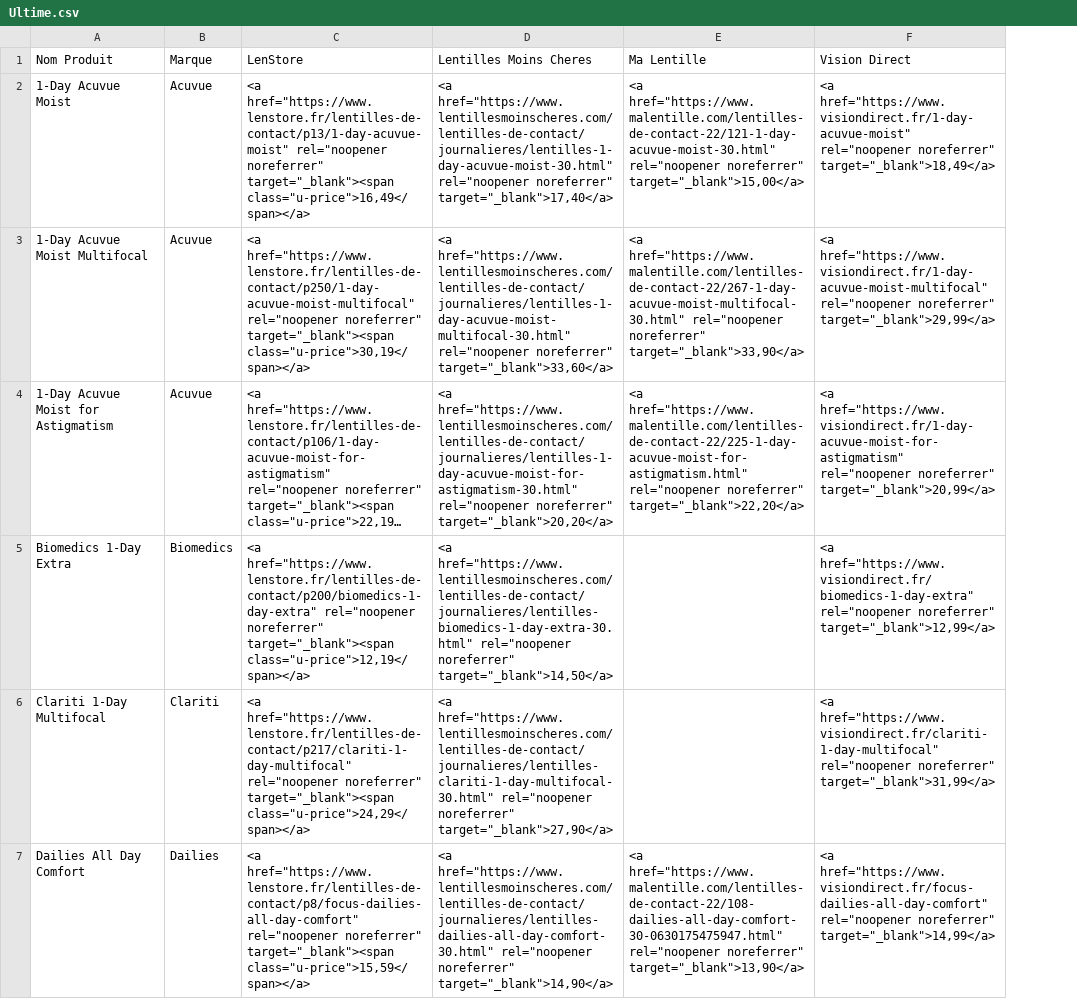
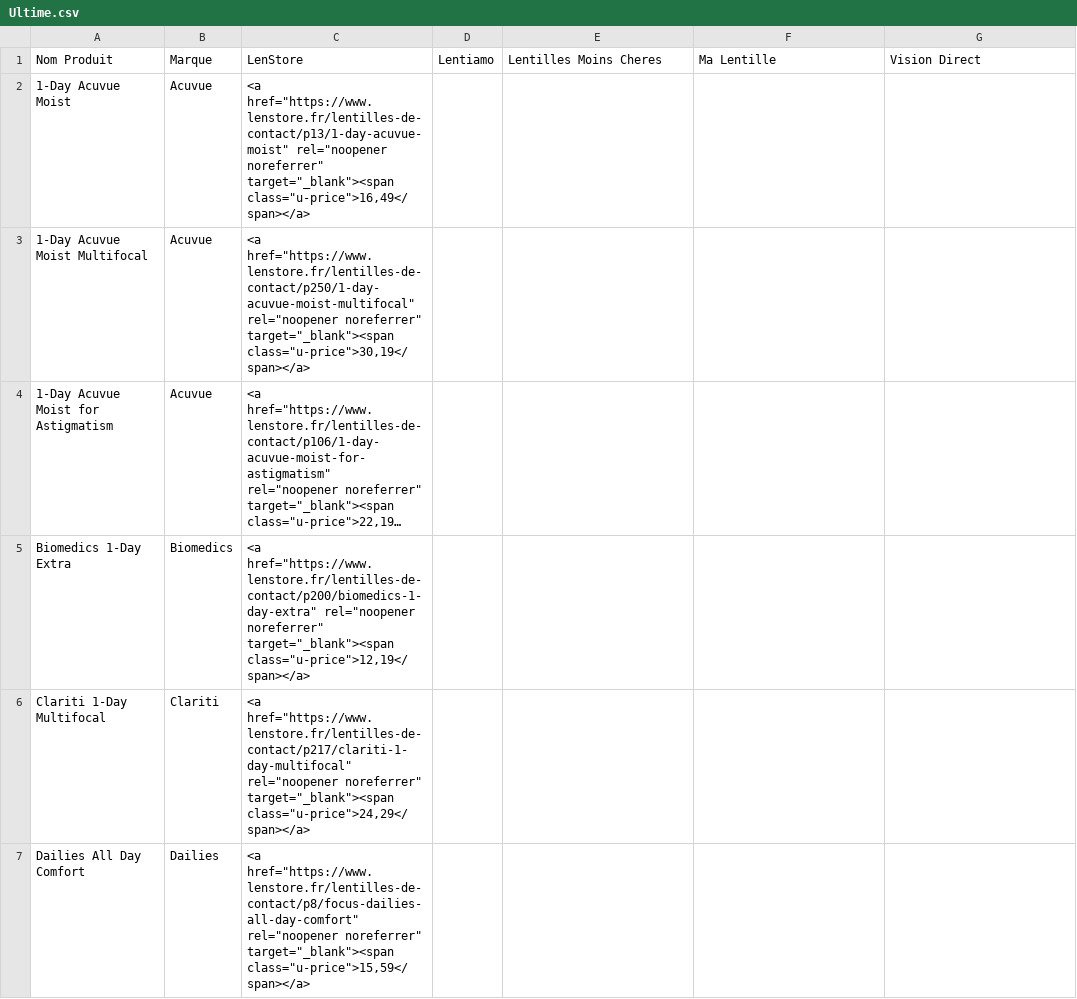
Before and after one commit to franklinliot/lenti, a CSV file: data/ultime/Ultime.csv, drawn as a sheet; only a part is shown; long unchanged cells end in …; addresses are those after the commit; the diff covers the shown part only; the diff names each change by its address in the sheet, - before the commit and + after, or states it on an @@ line.

```diff
--- a/data/ultime/Ultime.csv
+++ b/data/ultime/Ultime.csv
+column D (Lentiamo), empty
-E2 (Lentilles Moins Cheres): <a href="https://www.lentillesmoinscheres.com/lentilles-de-contact/journalieres/lentilles-1-day-acuvue-moist-30.html" rel="noopener noreferrer" target="_blank">17,40</a>
+E2 (Lentilles Moins Cheres): (empty)
-F2 (Ma Lentille): <a href="https://www.malentille.com/lentilles-de-contact-22/121-1-day-acuvue-moist-30.html" rel="noopener noreferrer" target="_blank">15,00</a>
+F2 (Ma Lentille): (empty)
-G2 (Vision Direct): <a href="https://www.visiondirect.fr/1-day-acuvue-moist" rel="noopener noreferrer" target="_blank">18,49</a>
+G2 (Vision Direct): (empty)
-E3 (Lentilles Moins Cheres): <a href="https://www.lentillesmoinscheres.com/lentilles-de-contact/journalieres/lentilles-1-day-acuvue-moist-multifocal-30.html" rel="noopener noreferrer" target="_blank">33,60</a>
+E3 (Lentilles Moins Cheres): (empty)
-F3 (Ma Lentille): <a href="https://www.malentille.com/lentilles-de-contact-22/267-1-day-acuvue-moist-multifocal-30.html" rel="noopener noreferrer" target="_blank">33,90</a>
+F3 (Ma Lentille): (empty)
-G3 (Vision Direct): <a href="https://www.visiondirect.fr/1-day-acuvue-moist-multifocal" rel="noopener noreferrer" target="_blank">29,99</a>
+G3 (Vision Direct): (empty)
-E4 (Lentilles Moins Cheres): <a href="https://www.lentillesmoinscheres.com/lentilles-de-contact/journalieres/lentilles-1-day-acuvue-moist-for-astigmatism-30.html" rel="noopener noreferrer" target="_blank">20,20</a>
+E4 (Lentilles Moins Cheres): (empty)
-F4 (Ma Lentille): <a href="https://www.malentille.com/lentilles-de-contact-22/225-1-day-acuvue-moist-for-astigmatism.html" rel="noopener noreferrer" target="_blank">22,20</a>
+F4 (Ma Lentille): (empty)
-G4 (Vision Direct): <a href="https://www.visiondirect.fr/1-day-acuvue-moist-for-astigmatism" rel="noopener noreferrer" target="_blank">20,99</a>
+G4 (Vision Direct): (empty)
-E5 (Lentilles Moins Cheres): <a href="https://www.lentillesmoinscheres.com/lentilles-de-contact/journalieres/lentilles-biomedics-1-day-extra-30.html" rel="noopener noreferrer" target="_blank">14,50</a>
+E5 (Lentilles Moins Cheres): (empty)
-G5 (Vision Direct): <a href="https://www.visiondirect.fr/biomedics-1-day-extra" rel="noopener noreferrer" target="_blank">12,99</a>
+G5 (Vision Direct): (empty)
-E6 (Lentilles Moins Cheres): <a href="https://www.lentillesmoinscheres.com/lentilles-de-contact/journalieres/lentilles-clariti-1-day-multifocal-30.html" rel="noopener noreferrer" target="_blank">27,90</a>
+E6 (Lentilles Moins Cheres): (empty)
-G6 (Vision Direct): <a href="https://www.visiondirect.fr/clariti-1-day-multifocal" rel="noopener noreferrer" target="_blank">31,99</a>
+G6 (Vision Direct): (empty)
-E7 (Lentilles Moins Cheres): <a href="https://www.lentillesmoinscheres.com/lentilles-de-contact/journalieres/lentilles-dailies-all-day-comfort-30.html" rel="noopener noreferrer" target="_blank">14,90</a>
+E7 (Lentilles Moins Cheres): (empty)
-F7 (Ma Lentille): <a href="https://www.malentille.com/lentilles-de-contact-22/108-dailies-all-day-comfort-30-0630175475947.html" rel="noopener noreferrer" target="_blank">13,90</a>
+F7 (Ma Lentille): (empty)
-G7 (Vision Direct): <a href="https://www.visiondirect.fr/focus-dailies-all-day-comfort" rel="noopener noreferrer" target="_blank">14,99</a>
+G7 (Vision Direct): (empty)
```
Also changed, not shown: 35 added rows, 23 removed rows and 21 edited cells elsewhere in this file, 13 other files.
